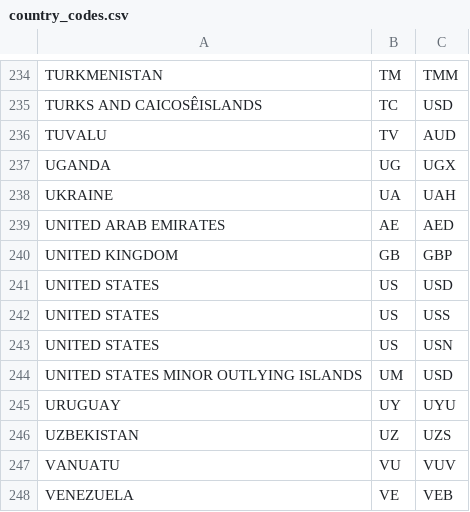
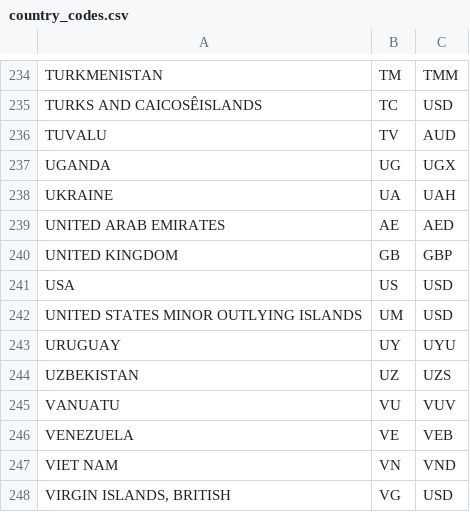
Before and after one commit to a5hna/travelpin, a CSV file: db/country_codes.csv, drawn as a sheet; only a part is shown, gaps mark what is left out; the shorter side is filled out with more unchanged rows.

Commit message:
changed csv country code file

```diff
--- a/db/country_codes.csv
+++ b/db/country_codes.csv
@@ -240,5 +240,3 @@ UNITED ARAB EMIRATES,AE,AED
 UNITED KINGDOM,GB,GBP
-UNITED STATES,US,USD
-UNITED STATES,US,USS
-UNITED STATES,US,USN
+USA,US,USD
 UNITED STATES MINOR OUTLYING ISLANDS,UM,USD
```
Also changed, not shown: db/data/country_codes.csv.
